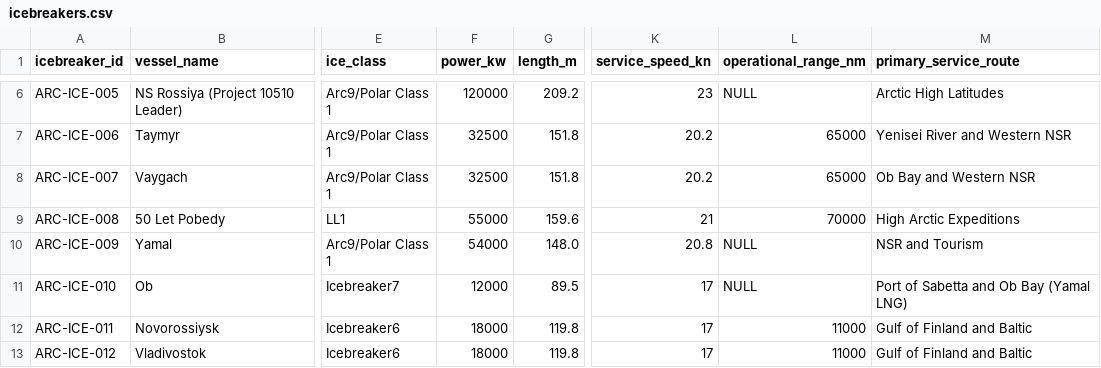
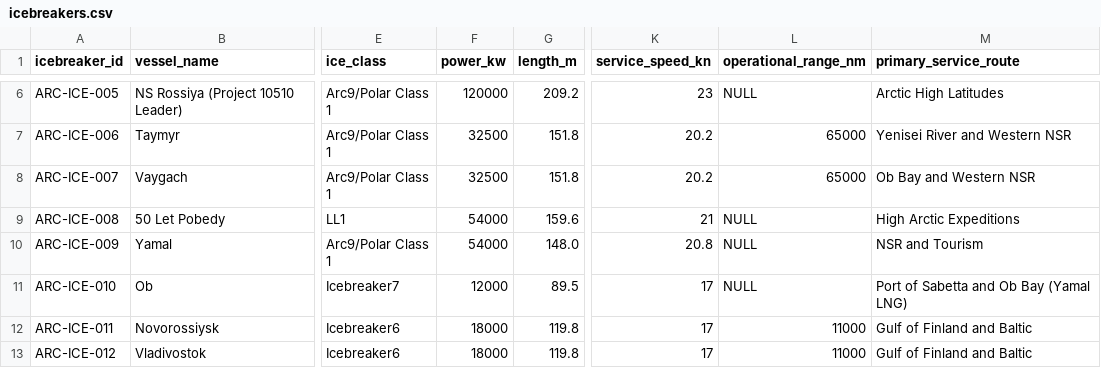
Before and after one commit to International-Arctic/ArcticTradeLanes-Dataset, a CSV file: icebreakers.csv, drawn as a sheet; only a part is shown, gaps mark what is left out; the diff names each change by its address in the sheet, - before the commit and + after, or states it on an @@ line.

Commit message:
data(icebreakers): ARC-ICE-008 50 Let Pobedy propulsion 54 MW per Rosatomflot fleet table, unsourced range nulled (metadata-only, no geometry)

```diff
--- a/icebreakers.csv
+++ b/icebreakers.csv
-F9 (power_kw): 55000
+F9 (power_kw): 54000
-L9 (operational_range_nm): 70000
+L9 (operational_range_nm): NULL
```
Also changed, not shown: 1 other file.
